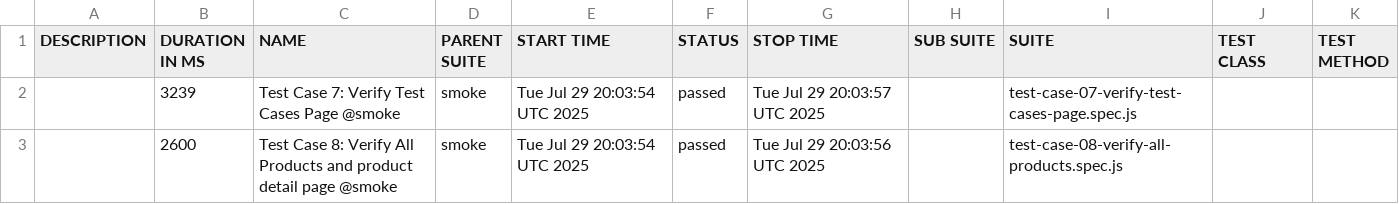
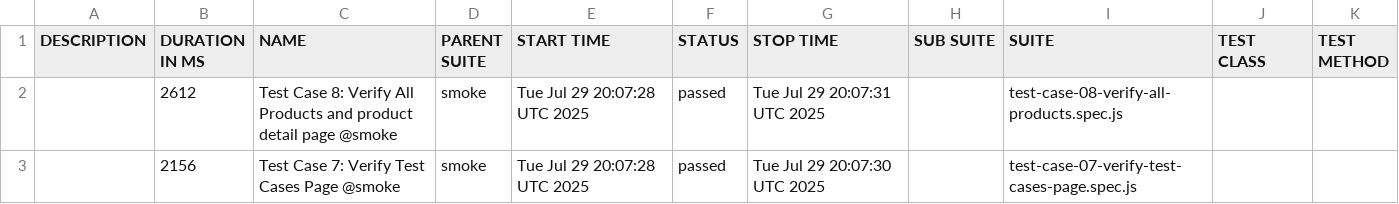
Before and after one commit to ruiyang01/UIAutomation, a CSV file: data/suites.csv, drawn as a sheet.

```diff
--- a/data/suites.csv
+++ b/data/suites.csv
@@ -1,3 +1,3 @@
 "DESCRIPTION","DURATION IN MS","NAME","PARENT SUITE","START TIME","STATUS","STOP TIME","SUB SUITE","SUITE","TEST CLASS","TEST METHOD"
-"","3239","Test Case 7: Verify Test Cases Page @smoke","smoke","Tue Jul 29 20:03:54 UTC 2025","passed","Tue Jul 29 20:03:57 UTC 2025","","test-case-07-verify-test-cases-page.spec.js","",""
-"","2600","Test Case 8: Verify All Products and product detail page @smoke","smoke","Tue Jul 29 20:03:54 UTC 2025","passed","Tue Jul 29 20:03:56 UTC 2025","","test-case-08-verify-all-products.spec.js","",""
+"","2612","Test Case 8: Verify All Products and product detail page @smoke","smoke","Tue Jul 29 20:07:28 UTC 2025","passed","Tue Jul 29 20:07:31 UTC 2025","","test-case-08-verify-all-products.spec.js","",""
+"","2156","Test Case 7: Verify Test Cases Page @smoke","smoke","Tue Jul 29 20:07:28 UTC 2025","passed","Tue Jul 29 20:07:30 UTC 2025","","test-case-07-verify-test-cases-page.spec.js","",""
```
Also changed, not shown: 18 other files.
